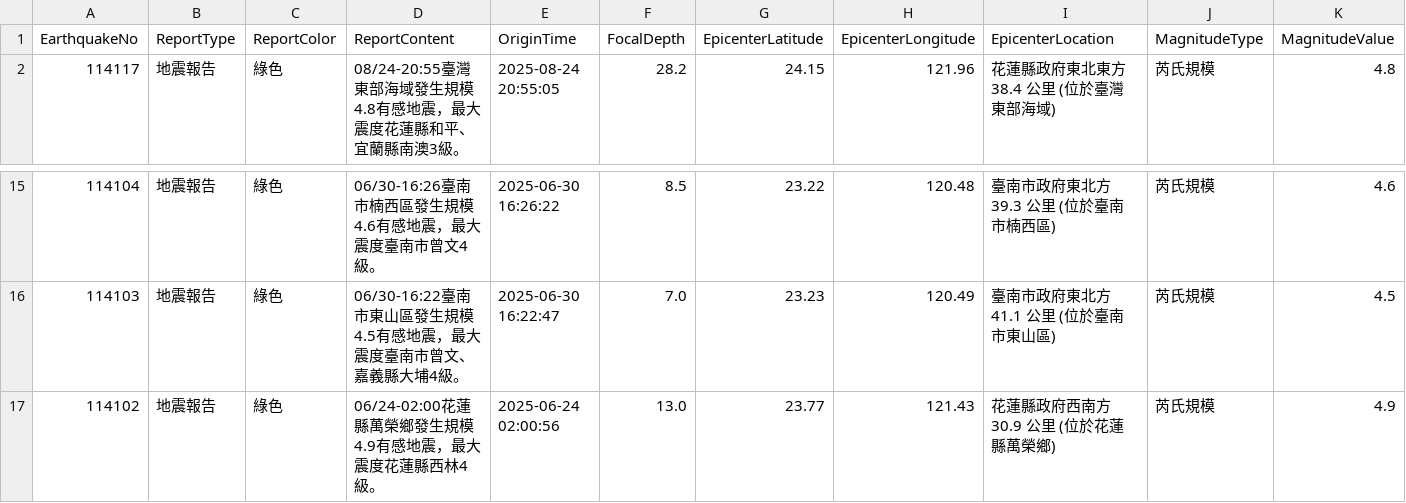
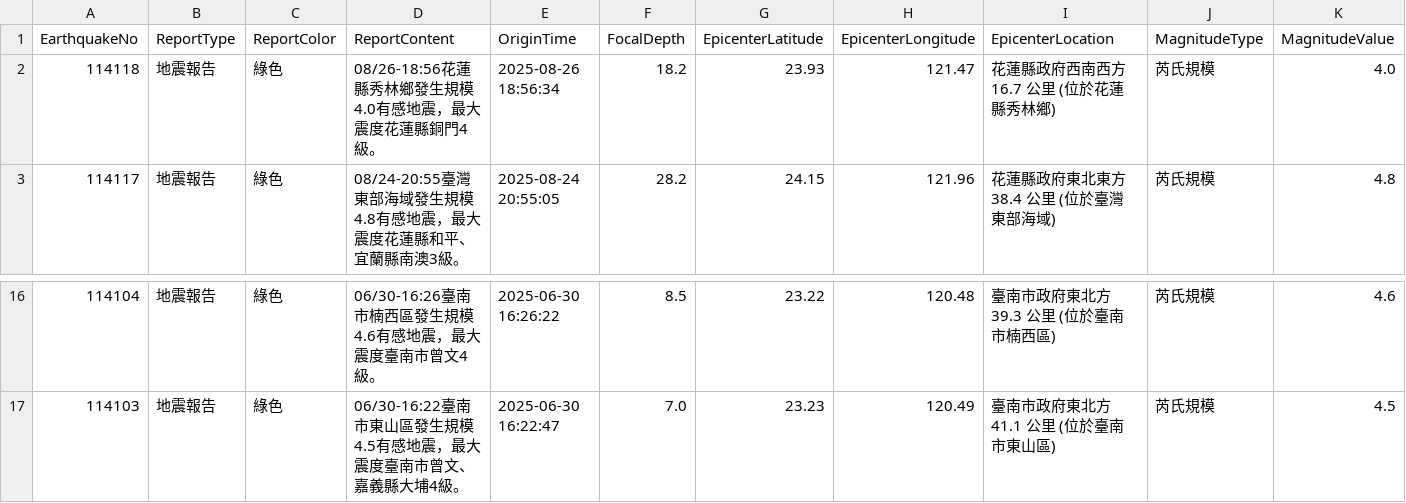
Before and after one commit to FatFang/crawler, a CSV file: api1.csv, drawn as a sheet; only a part is shown, gaps mark what is left out; removed rows and columns are numbered as before the commit, all else as after; rows hold the shown columns only; the diff names each change by its address in the sheet, - before the commit and + after, or states it on an @@ line.

Commit message:
Update api1.csv by bot

```diff
--- a/api1.csv
+++ b/api1.csv
+row 2: 114118 | 地震報告 | 綠色 | 08/26-18:56花蓮縣秀林鄉發生規模4.0有感地震，最大震度花蓮縣銅門4級。 | 2025-08-26 18:56:34 | 18.2 | 23.93 | 121.47 | 花蓮縣政府西南西方 16.7 公里 (位於花蓮縣秀林鄉) | 芮氏規模 | 4.0
-row 17: 114102 | 地震報告 | 綠色 | 06/24-02:00花蓮縣萬榮鄉發生規模4.9有感地震，最大震度花蓮縣西林4級。 | 2025-06-24 02:00:56 | 13.0 | 23.77 | 121.43 | 花蓮縣政府西南方 30.9 公里 (位於花蓮縣萬榮鄉) | 芮氏規模 | 4.9
```
